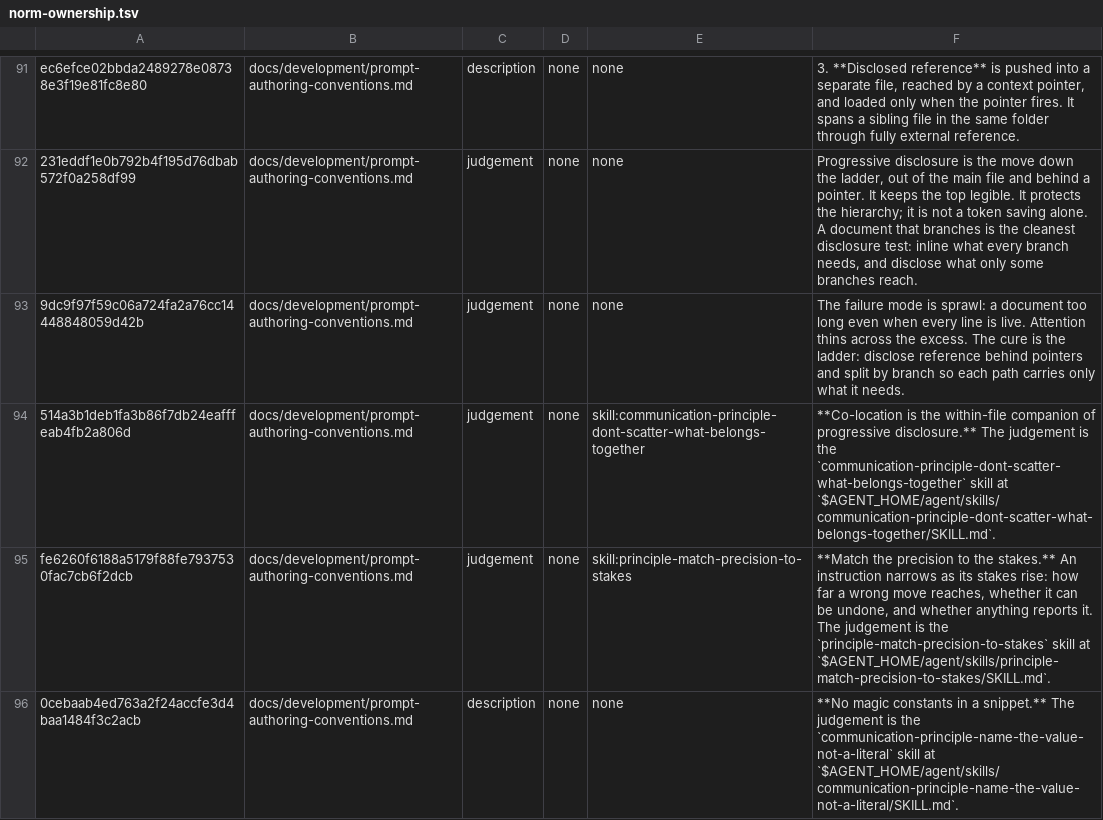
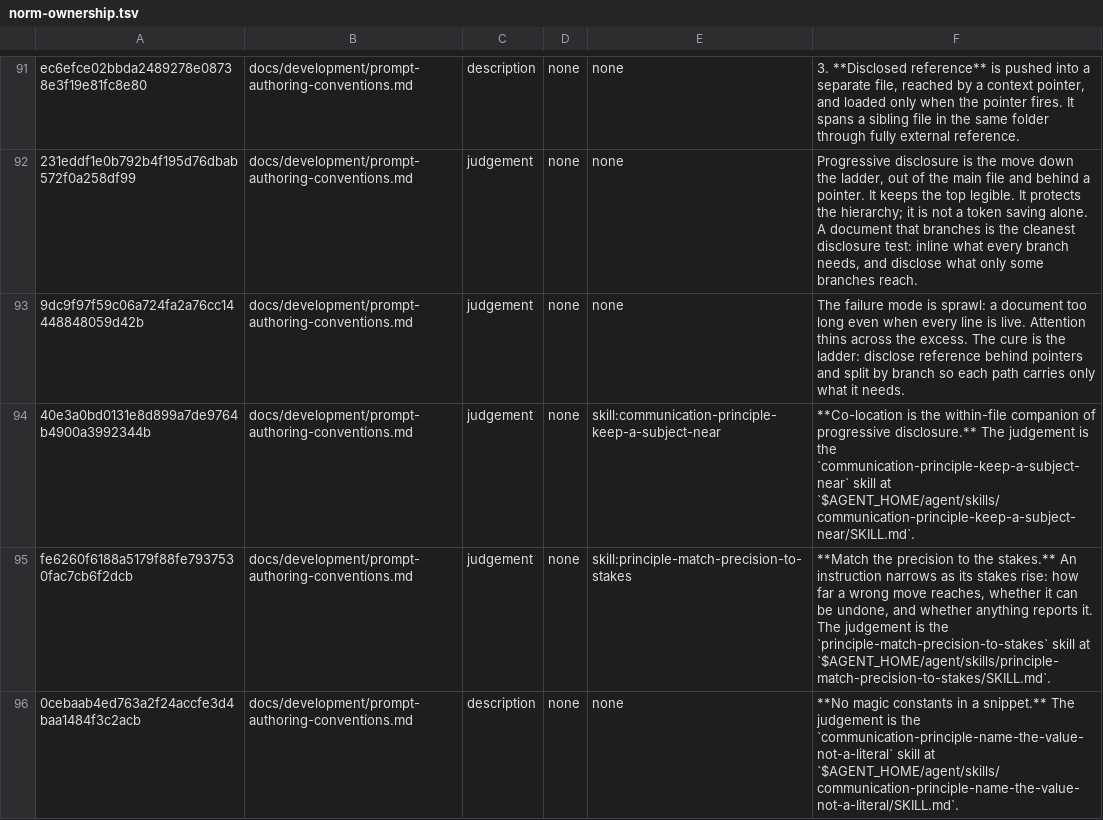
Before and after one commit to yaojiethng/agent-sandbox, a TSV file: scripts/lint/norm-ownership.tsv, drawn as a sheet; only a part is shown, gaps mark what is left out.

Commit message:
workflow: keep a subject near
The corpus named scatter and left its inverse unnamed, so a section carrying two subjects passed every rule; the scatter principle now states proximity, checks it against four reader costs, and tests both a stray caveat and a lumped section.

```diff
--- a/scripts/lint/norm-ownership.tsv
+++ b/scripts/lint/norm-ownership.tsv
@@ -93,3 +93,3 @@ ec6efce02bbda2489278e08738e3f19e81fc8e80	docs/development/prompt-authoring-conve
 9dc9f97f59c06a724fa2a76cc14448848059d42b	docs/development/prompt-authoring-conventions.md	judgement	none	none	The failure mode is sprawl: a document too long even when every line is live. Attention thins across the excess. The cure is the ladder: disclose reference behind pointers and split by branch so each path carries only what it needs.
-514a3b1deb1fa3b86f7db24eafffeab4fb2a806d	docs/development/prompt-authoring-conventions.md	judgement	none	skill:communication-principle-dont-scatter-what-belongs-together	**Co-location is the within-file companion of progressive disclosure.** The judgement is the `communication-principle-dont-scatter-what-belongs-together` skill at `$AGENT_HOME/agent/skills/communication-principle-dont-scatter-what-belongs-together/SKILL.md`.
+40e3a0bd0131e8d899a7de9764b4900a3992344b	docs/development/prompt-authoring-conventions.md	judgement	none	skill:communication-principle-keep-a-subject-near	**Co-location is the within-file companion of progressive disclosure.** The judgement is the `communication-principle-keep-a-subject-near` skill at `$AGENT_HOME/agent/skills/communication-principle-keep-a-subject-near/SKILL.md`.
 fe6260f6188a5179f88fe7937530fac7cb6f2dcb	docs/development/prompt-authoring-conventions.md	judgement	none	skill:principle-match-precision-to-stakes	**Match the precision to the stakes.** An instruction narrows as its stakes rise: how far a wrong move reaches, whether it can be undone, and whether anything reports it. The judgement is the `principle-match-precision-to-stakes` skill at `$AGENT_HOME/agent/skills/principle-match-precision-to-stakes/SKILL.md`.
```
Also changed, not shown: scripts/lint/norm-judgements.tsv, 9 other files.
